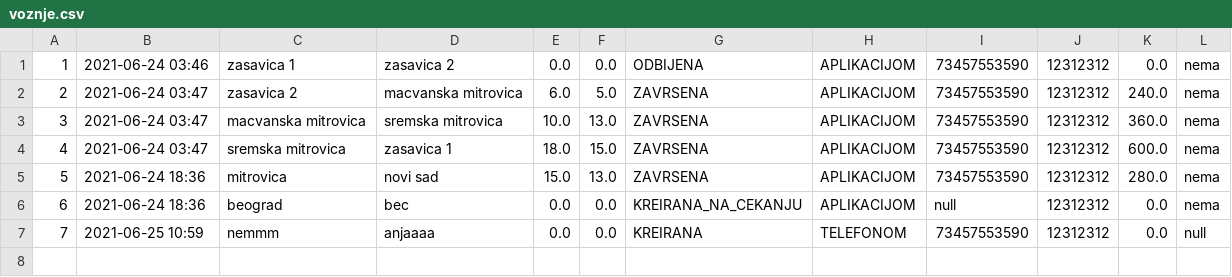
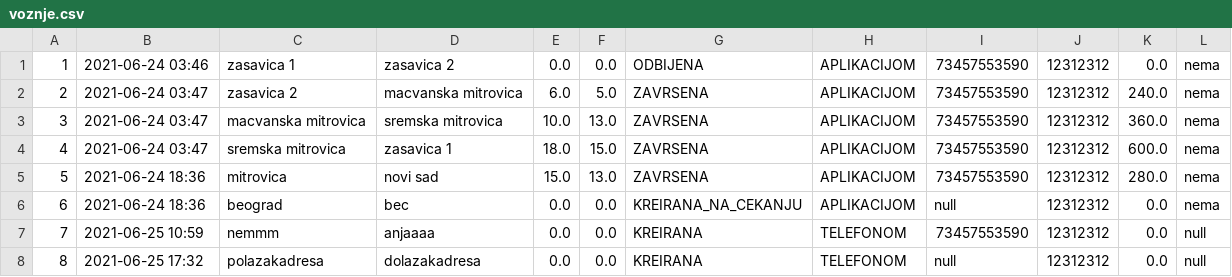
Before and after one commit to MurgaNS/Taksi-Sluzba, a CSV file: out/production/TaksiSluzba/Data/voznje.csv, drawn as a sheet; the diff names each change by its address in the sheet, - before the commit and + after, or states it on an @@ line.

```diff
--- a/out/production/TaksiSluzba/Data/voznje.csv
+++ b/out/production/TaksiSluzba/Data/voznje.csv
+row 8: 8 | 2021-06-25 17:32 | polazakadresa | dolazakadresa | 0.0 | 0.0 | KREIRANA | TELEFONOM | null | 12312312 | 0.0 | null
```
Also changed, not shown: out/production/TaksiSluzba/Data/korisnici.csv, out/production/TaksiSluzba/Data/vozila.csv, 5 other files.
